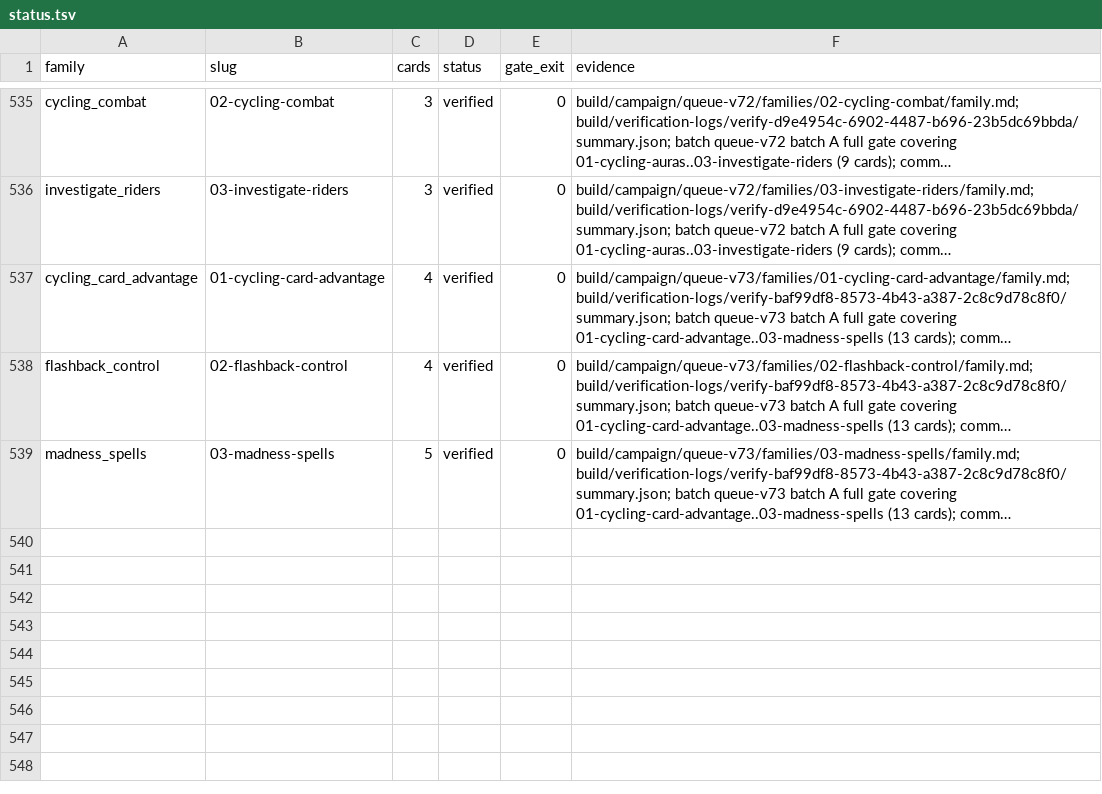
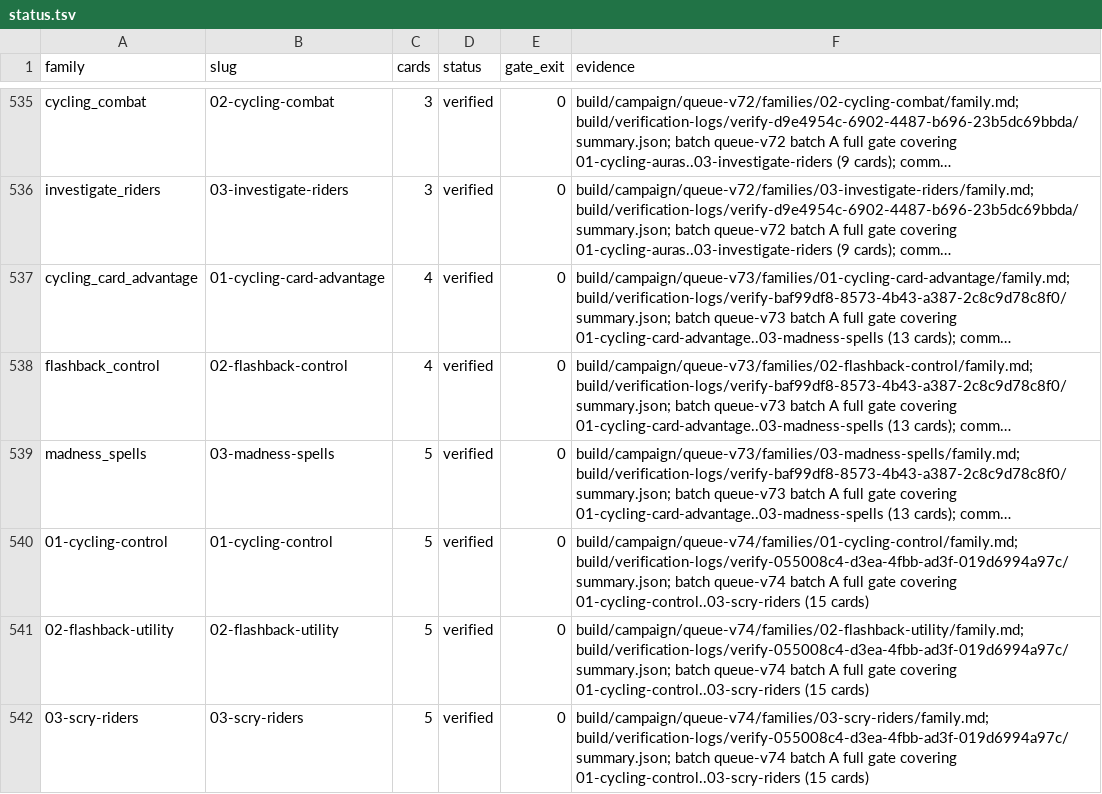
Before and after one commit to pizzaninja188/Cockatrice, a TSV file: build/campaign/status.tsv, drawn as a sheet; only a part is shown, gaps mark what is left out; long unchanged cells end in …; the diff names each change by its address in the sheet, - before the commit and + after, or states it on an @@ line.

```diff
--- a/build/campaign/status.tsv
+++ b/build/campaign/status.tsv
+row 540: 01-cycling-control | 01-cycling-control | 5 | verified | 0 | build/campaign/queue-v74/families/01-cycling-control/family.md; build/verification-logs/verify-055008c4-d3ea-4fbb-ad3f-019d6994a97c/summary.json; batch queue-v74 batch A full gate covering 01-cycling-control..03-scry-riders (15 cards)
+row 541: 02-flashback-utility | 02-flashback-utility | 5 | verified | 0 | build/campaign/queue-v74/families/02-flashback-utility/family.md; build/verification-logs/verify-055008c4-d3ea-4fbb-ad3f-019d6994a97c/summary.json; batch queue-v74 batch A full gate covering 01-cycling-control..03-scry-riders (15 cards)
+row 542: 03-scry-riders | 03-scry-riders | 5 | verified | 0 | build/campaign/queue-v74/families/03-scry-riders/family.md; build/verification-logs/verify-055008c4-d3ea-4fbb-ad3f-019d6994a97c/summary.json; batch queue-v74 batch A full gate covering 01-cycling-control..03-scry-riders (15 cards)
```
Also changed, not shown: tricerules/tricerules-cards/presentation/oracle_fingerprints.tsv, 39 other files.
